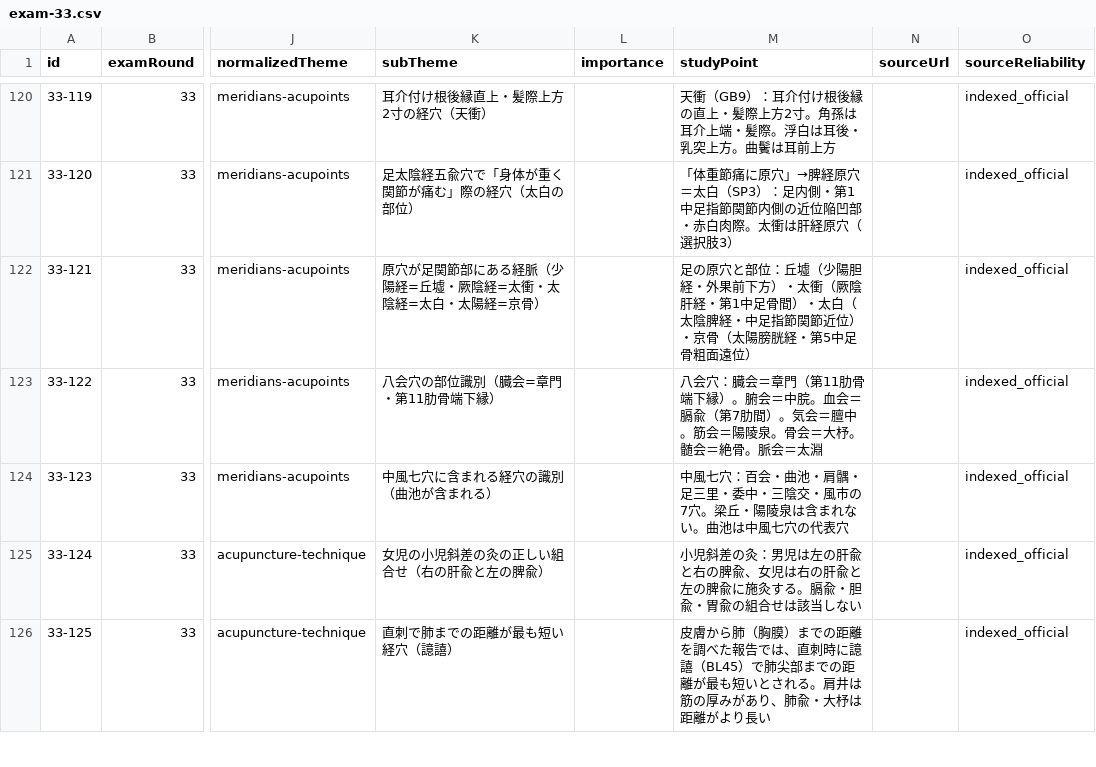
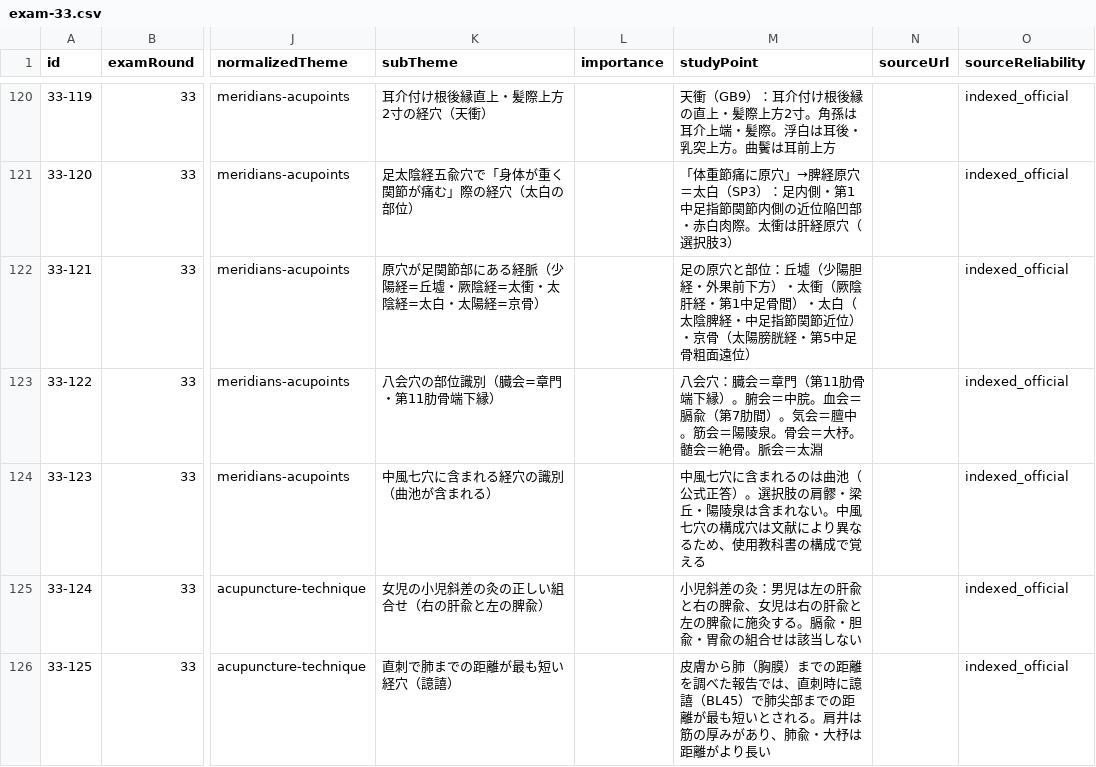
Before and after one commit to ks4831/shinkyuu-db, a CSV file: src/data/raw/exam-33.csv, drawn as a sheet; only a part is shown, gaps mark what is left out; the diff names each change by its address in the sheet, - before the commit and + after, or states it on an @@ line.

```diff
--- a/src/data/raw/exam-33.csv
+++ b/src/data/raw/exam-33.csv
-M124 (studyPoint): 中風七穴：百会・曲池・肩髃・足三里・委中・三陰交・風市の7穴。梁丘・陽陵泉は含まれない。曲池は中風七穴の代表穴
+M124 (studyPoint): 中風七穴に含まれるのは曲池（公式正答）。選択肢の肩髎・梁丘・陽陵泉は含まれない。中風七穴の構成穴は文献により異なるため、使用教科書の構成で覚える
```
Also changed, not shown: src/data/raw/exam-31.csv, 5 other files.
